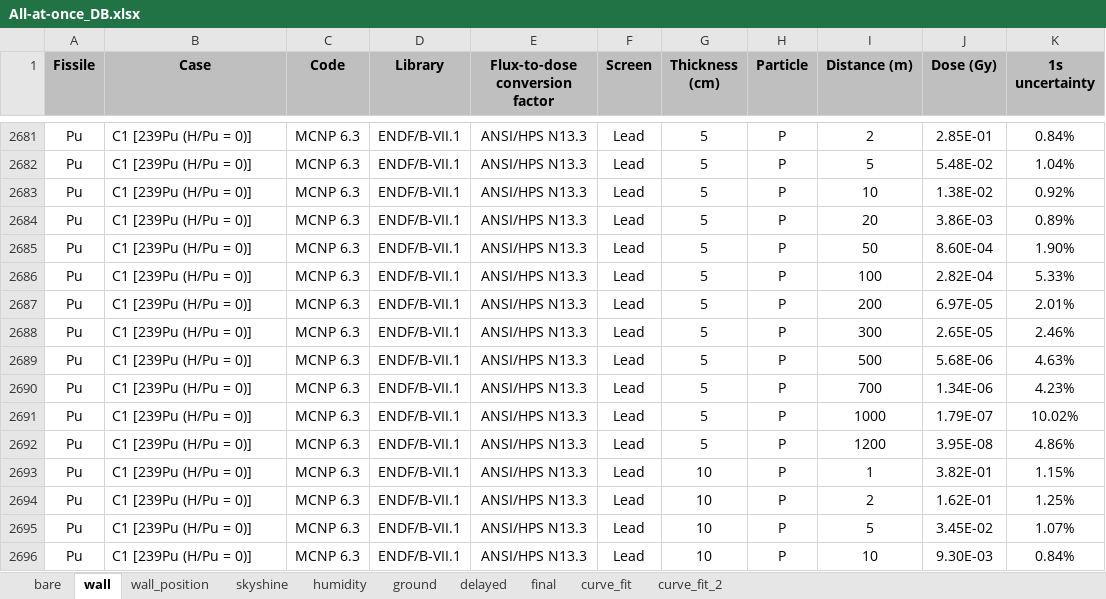
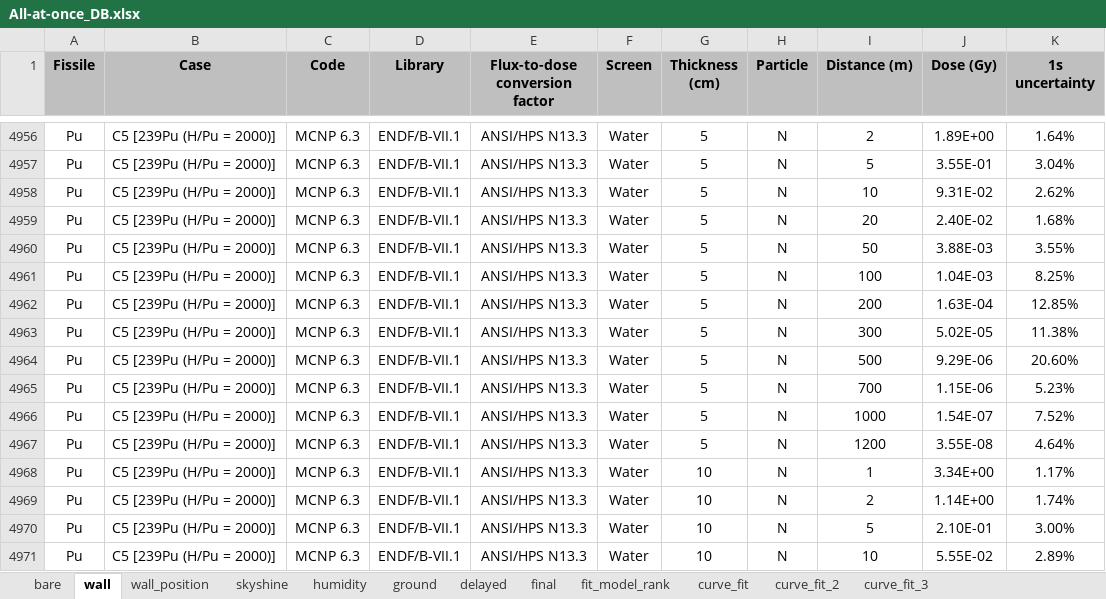
Before and after one commit to Astangul/SlideRule, an Excel workbook: Database/All-at-once_DB.xlsx, sheet wall, drawn as a sheet; only a part is shown, gaps mark what is left out; values as stored, in another font and other column widths than the file's, no borders; addresses are those after the commit; the diff covers the shown part only; the diff names each change by its address in the sheet, - before the commit and + after, or states it on an @@ line.

Commit message:
Fix Case 3 Pu errors in database and rename k_eff to k in Super Hybrid model

```diff
--- a/Database/All-at-once_DB.xlsx (sheet wall)
+++ b/Database/All-at-once_DB.xlsx (sheet wall)
+sheet tab: fit_model_rank
+sheet tab: curve_fit_3
-B4956:B4971 (Case): C1 [239Pu (H/Pu = 0)]
+B4956:B4971 (Case): C5 [239Pu (H/Pu = 2000)]
-F4956:F4971 (Screen): Lead
+F4956:F4971 (Screen): Water
-H4956:H4971 (Particle): P
+H4956:H4971 (Particle): N
-J4956 (Dose (Gy)): 2.85E-01
+J4956 (Dose (Gy)): 1.89E+00
-K4956 (1s uncertainty): 0.84%
+K4956 (1s uncertainty): 1.64%
-J4957 (Dose (Gy)): 5.48E-02
+J4957 (Dose (Gy)): 3.55E-01
-K4957 (1s uncertainty): 1.04%
+K4957 (1s uncertainty): 3.04%
-J4958 (Dose (Gy)): 1.38E-02
+J4958 (Dose (Gy)): 9.31E-02
-K4958 (1s uncertainty): 0.92%
+K4958 (1s uncertainty): 2.62%
-J4959 (Dose (Gy)): 3.86E-03
+J4959 (Dose (Gy)): 2.40E-02
-K4959 (1s uncertainty): 0.89%
+K4959 (1s uncertainty): 1.68%
-J4960 (Dose (Gy)): 8.60E-04
+J4960 (Dose (Gy)): 3.88E-03
-K4960 (1s uncertainty): 1.90%
+K4960 (1s uncertainty): 3.55%
-J4961 (Dose (Gy)): 2.82E-04
+J4961 (Dose (Gy)): 1.04E-03
-K4961 (1s uncertainty): 5.33%
+K4961 (1s uncertainty): 8.25%
-J4962 (Dose (Gy)): 6.97E-05
+J4962 (Dose (Gy)): 1.63E-04
-K4962 (1s uncertainty): 2.01%
+K4962 (1s uncertainty): 12.85%
-J4963 (Dose (Gy)): 2.65E-05
+J4963 (Dose (Gy)): 5.02E-05
-K4963 (1s uncertainty): 2.46%
+K4963 (1s uncertainty): 11.38%
-J4964 (Dose (Gy)): 5.68E-06
+J4964 (Dose (Gy)): 9.29E-06
-K4964 (1s uncertainty): 4.63%
+K4964 (1s uncertainty): 20.60%
-J4965 (Dose (Gy)): 1.34E-06
+J4965 (Dose (Gy)): 1.15E-06
-K4965 (1s uncertainty): 4.23%
+K4965 (1s uncertainty): 5.23%
-J4966 (Dose (Gy)): 1.79E-07
+J4966 (Dose (Gy)): 1.54E-07
-K4966 (1s uncertainty): 10.02%
+K4966 (1s uncertainty): 7.52%
-J4967 (Dose (Gy)): 3.95E-08
+J4967 (Dose (Gy)): 3.55E-08
-K4967 (1s uncertainty): 4.86%
+K4967 (1s uncertainty): 4.64%
-J4968 (Dose (Gy)): 3.82E-01
+J4968 (Dose (Gy)): 3.34E+00
-K4968 (1s uncertainty): 1.15%
+K4968 (1s uncertainty): 1.17%
-J4969 (Dose (Gy)): 1.62E-01
+J4969 (Dose (Gy)): 1.14E+00
-K4969 (1s uncertainty): 1.25%
+K4969 (1s uncertainty): 1.74%
-J4970 (Dose (Gy)): 3.45E-02
+J4970 (Dose (Gy)): 2.10E-01
-K4970 (1s uncertainty): 1.07%
+K4970 (1s uncertainty): 3.00%
-J4971 (Dose (Gy)): 9.30E-03
+J4971 (Dose (Gy)): 5.55E-02
-K4971 (1s uncertainty): 0.84%
+K4971 (1s uncertainty): 2.89%
```
Also changed, not shown: 245 edited cells elsewhere in this sheet, sheet curve_fit, hidden cells, charts or pictures, 1 other file.
